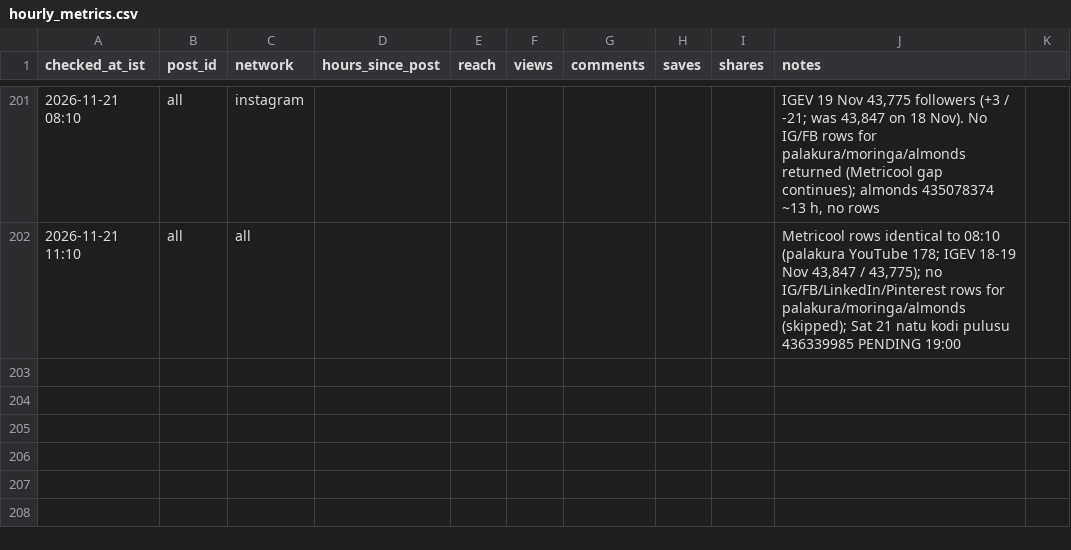
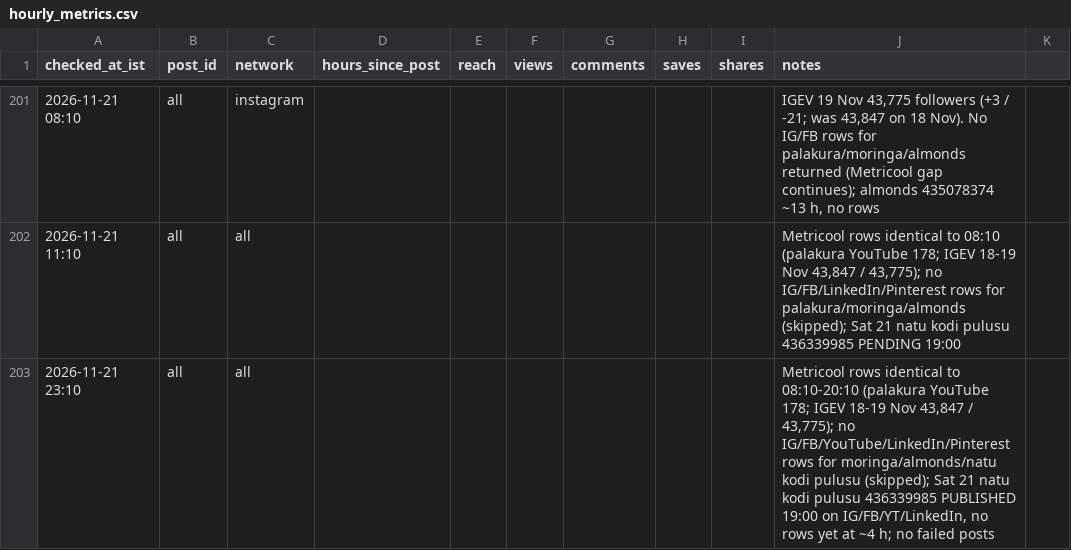
Before and after one commit to gjsgopi-dev/pureorganiczone-reels, a CSV file: insights/hourly_metrics.csv, drawn as a sheet; only a part is shown, gaps mark what is left out; the diff names each change by its address in the sheet, - before the commit and + after, or states it on an @@ line.

```diff
--- a/insights/hourly_metrics.csv
+++ b/insights/hourly_metrics.csv
+row 203: 2026-11-21 23:10 | all | all |  |  |  |  |  |  | Metricool rows identical to 08:10-20:10 (palakura YouTube 178; IGEV 18-19 Nov 43,847 / 43,775); no IG/FB/YouTube/LinkedIn/Pinterest rows for moringa/almonds/natu kodi pulusu (skipped); Sat 21 natu kodi pulusu 436339985 PUBLISHED 19:00 on IG/FB/YT/LinkedIn, no rows yet at ~4 h; no failed posts
```
Also changed, not shown: 2 other files.
